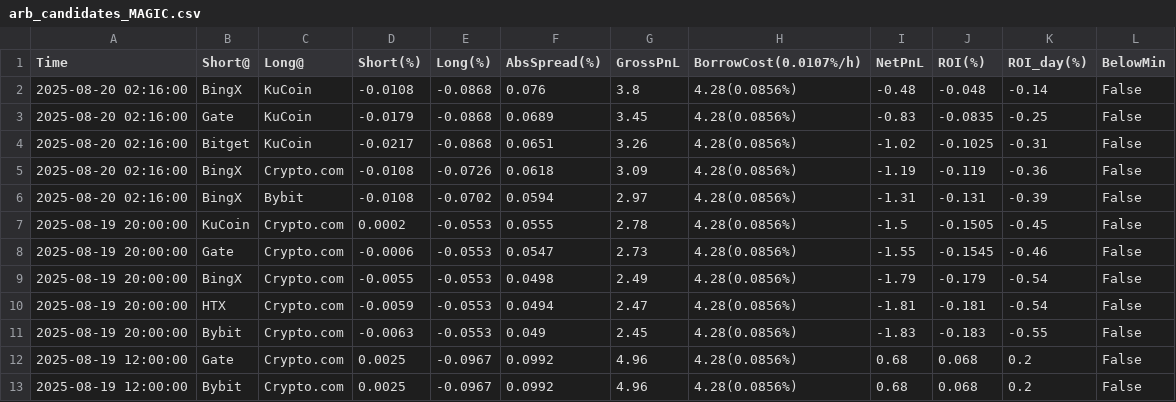
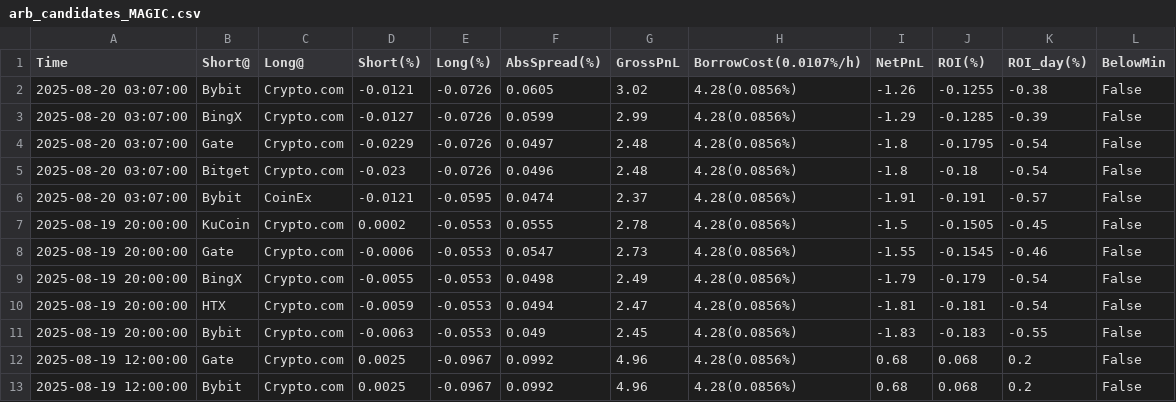
Before and after one commit to aerist123/funding-data, a CSV file: public/data/arb_candidates_MAGIC.csv, drawn as a sheet; only a part is shown.

```diff
--- a/public/data/arb_candidates_MAGIC.csv
+++ b/public/data/arb_candidates_MAGIC.csv
@@ -1,7 +1,7 @@
 Time,Short@,Long@,Short(%),Long(%),AbsSpread(%),GrossPnL,BorrowCost(0.0107%/h),NetPnL,ROI(%),ROI_day(%),BelowMin
-2025-08-20 02:16:00,BingX,KuCoin,-0.0108,-0.0868,0.076,3.8,4.28(0.0856%),-0.48,-0.048,-0.14,False
-2025-08-20 02:16:00,Gate,KuCoin,-0.0179,-0.0868,0.0689,3.45,4.28(0.0856%),-0.83,-0.0835,-0.25,False
-2025-08-20 02:16:00,Bitget,KuCoin,-0.0217,-0.0868,0.0651,3.26,4.28(0.0856%),-1.02,-0.1025,-0.31,False
-2025-08-20 02:16:00,BingX,Crypto.com,-0.0108,-0.0726,0.0618,3.09,4.28(0.0856%),-1.19,-0.119,-0.36,False
-2025-08-20 02:16:00,BingX,Bybit,-0.0108,-0.0702,0.0594,2.97,4.28(0.0856%),-1.31,-0.131,-0.39,False
+2025-08-20 03:07:00,Bybit,Crypto.com,-0.0121,-0.0726,0.0605,3.02,4.28(0.0856%),-1.26,-0.1255,-0.38,False
+2025-08-20 03:07:00,BingX,Crypto.com,-0.0127,-0.0726,0.0599,2.99,4.28(0.0856%),-1.29,-0.1285,-0.39,False
+2025-08-20 03:07:00,Gate,Crypto.com,-0.0229,-0.0726,0.0497,2.48,4.28(0.0856%),-1.8,-0.1795,-0.54,False
+2025-08-20 03:07:00,Bitget,Crypto.com,-0.023,-0.0726,0.0496,2.48,4.28(0.0856%),-1.8,-0.18,-0.54,False
+2025-08-20 03:07:00,Bybit,CoinEx,-0.0121,-0.0595,0.0474,2.37,4.28(0.0856%),-1.91,-0.191,-0.57,False
 2025-08-19 20:00:00,KuCoin,Crypto.com,0.0002,-0.0553,0.0555,2.78,4.28(0.0856%),-1.5,-0.1505,-0.45,False
```
Also changed, not shown: public/data/arb_candidates_CVC.csv, public/data/arb_candidates_ETH.csv, 17 other files.
